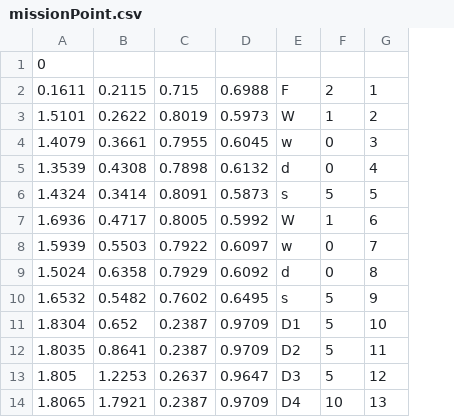
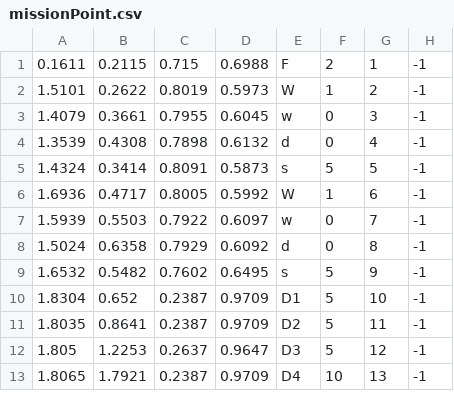
Before and after one commit to DITShark/main_2022_smol, a CSV file: include/missionPoint.csv, drawn as a sheet; only a part is shown; removed rows and columns are numbered as before the commit, all else as after; the diff names each change by its address in the sheet, - before the commit and + after, or states it on an @@ line.

Commit message:
Update VL53 Functions and missionPoint CSV

```diff
--- a/include/missionPoint.csv
+++ b/include/missionPoint.csv
+column H, rows 1-13: all -1
-row 1: 0
```
Also changed, not shown: 1 other file.
